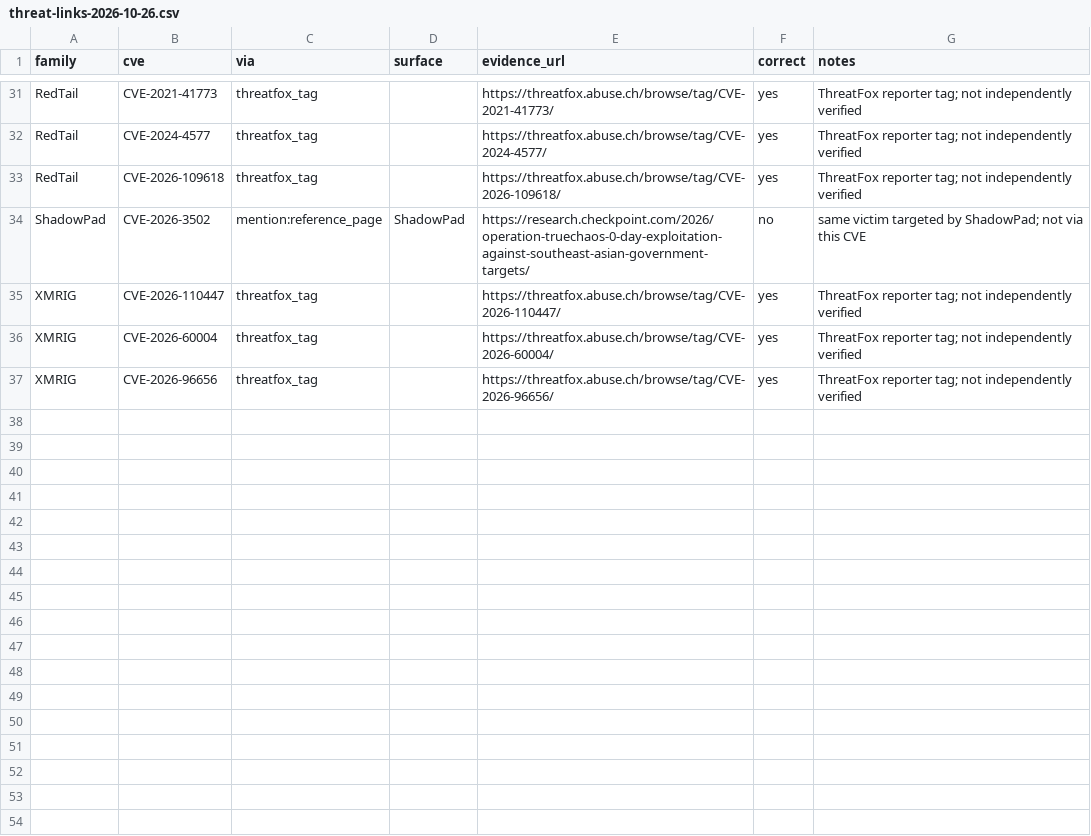
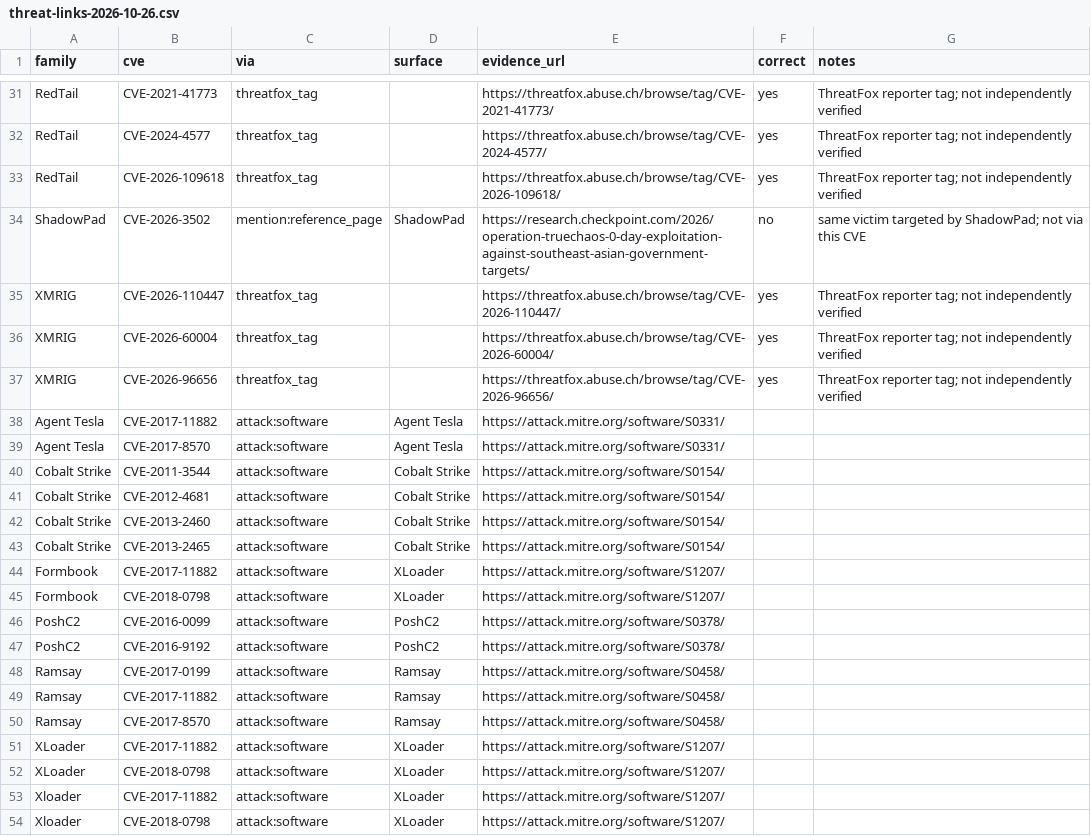
Before and after one commit to arinvandrapu/Cyber-Threat-Intelligence-System, a CSV file: data/reference/threat-links-2026-10-26.csv, drawn as a sheet; only a part is shown, gaps mark what is left out.

```diff
--- a/data/reference/threat-links-2026-10-26.csv
+++ b/data/reference/threat-links-2026-10-26.csv
@@ -37 +37,18 @@ XMRIG,CVE-2026-60004,threatfox_tag,,https://threatfox.abuse.ch/browse/tag/CVE-20
 XMRIG,CVE-2026-96656,threatfox_tag,,https://threatfox.abuse.ch/browse/tag/CVE-2026-96656/,yes,ThreatFox reporter tag; not independently verified
+Agent Tesla,CVE-2017-11882,attack:software,Agent Tesla,https://attack.mitre.org/software/S0331/,,
+Agent Tesla,CVE-2017-8570,attack:software,Agent Tesla,https://attack.mitre.org/software/S0331/,,
+Cobalt Strike,CVE-2011-3544,attack:software,Cobalt Strike,https://attack.mitre.org/software/S0154/,,
+Cobalt Strike,CVE-2012-4681,attack:software,Cobalt Strike,https://attack.mitre.org/software/S0154/,,
+Cobalt Strike,CVE-2013-2460,attack:software,Cobalt Strike,https://attack.mitre.org/software/S0154/,,
+Cobalt Strike,CVE-2013-2465,attack:software,Cobalt Strike,https://attack.mitre.org/software/S0154/,,
+Formbook,CVE-2017-11882,attack:software,XLoader,https://attack.mitre.org/software/S1207/,,
+Formbook,CVE-2018-0798,attack:software,XLoader,https://attack.mitre.org/software/S1207/,,
+PoshC2,CVE-2016-0099,attack:software,PoshC2,https://attack.mitre.org/software/S0378/,,
+PoshC2,CVE-2016-9192,attack:software,PoshC2,https://attack.mitre.org/software/S0378/,,
+Ramsay,CVE-2017-0199,attack:software,Ramsay,https://attack.mitre.org/software/S0458/,,
+Ramsay,CVE-2017-11882,attack:software,Ramsay,https://attack.mitre.org/software/S0458/,,
+Ramsay,CVE-2017-8570,attack:software,Ramsay,https://attack.mitre.org/software/S0458/,,
+XLoader,CVE-2017-11882,attack:software,XLoader,https://attack.mitre.org/software/S1207/,,
+XLoader,CVE-2018-0798,attack:software,XLoader,https://attack.mitre.org/software/S1207/,,
+Xloader,CVE-2017-11882,attack:software,XLoader,https://attack.mitre.org/software/S1207/,,
+Xloader,CVE-2018-0798,attack:software,XLoader,https://attack.mitre.org/software/S1207/,,
```
Also changed, not shown: 9 other files.
